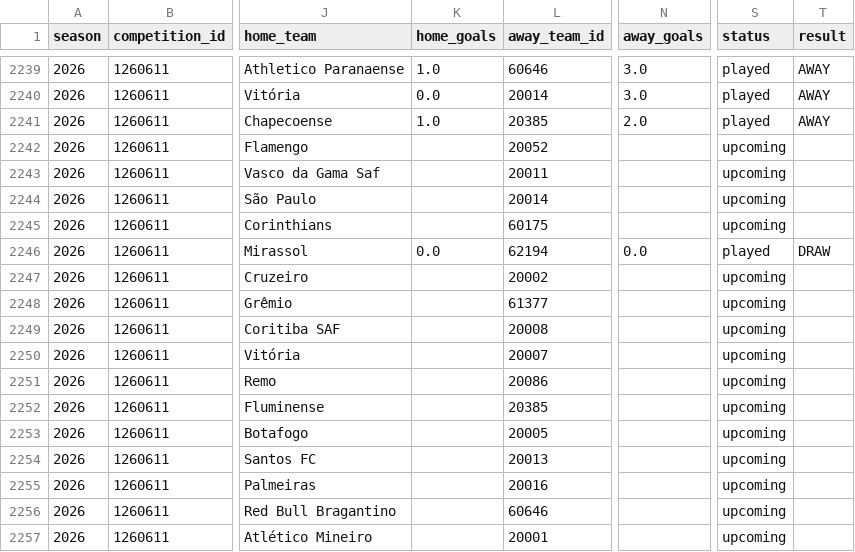
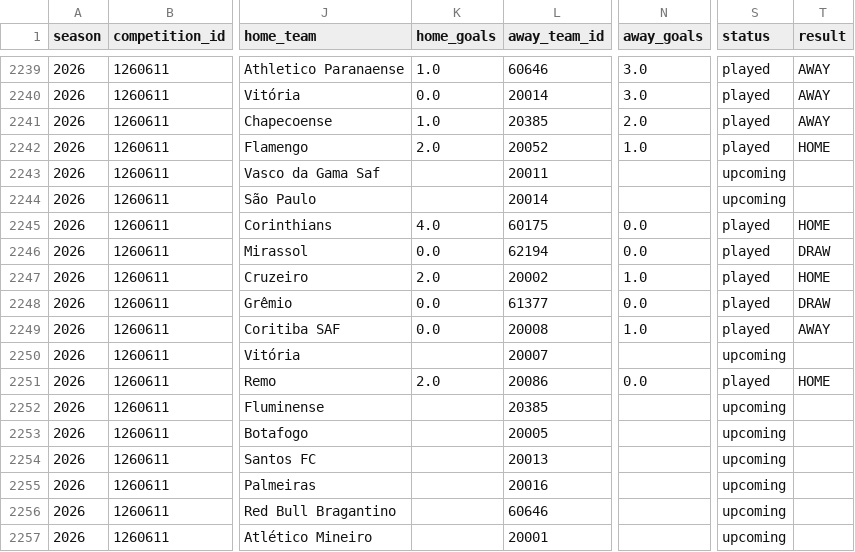
Before and after one commit to cadupacheco/Brasileirao-Data-Lab, a CSV file: data/ml/matches_history.csv, drawn as a sheet; only a part is shown, gaps mark what is left out; the diff names each change by its address in the sheet, - before the commit and + after, or states it on an @@ line.

```diff
--- a/data/ml/matches_history.csv
+++ b/data/ml/matches_history.csv
-K2242 (home_goals): (empty)
+K2242 (home_goals): 2.0
-N2242 (away_goals): (empty)
+N2242 (away_goals): 1.0
-S2242 (status): upcoming
+S2242 (status): played
-T2242 (result): (empty)
+T2242 (result): HOME
-K2245 (home_goals): (empty)
+K2245 (home_goals): 4.0
-N2245 (away_goals): (empty)
+N2245 (away_goals): 0.0
-S2245 (status): upcoming
+S2245 (status): played
-T2245 (result): (empty)
+T2245 (result): HOME
-K2247 (home_goals): (empty)
+K2247 (home_goals): 2.0
-N2247 (away_goals): (empty)
+N2247 (away_goals): 1.0
-S2247:S2249 (status): upcoming
+S2247:S2249 (status): played
-T2247 (result): (empty)
+T2247 (result): HOME
-K2248:K2249 (home_goals): (empty)
+K2248:K2249 (home_goals): 0.0
-N2248 (away_goals): (empty)
+N2248 (away_goals): 0.0
-T2248 (result): (empty)
+T2248 (result): DRAW
-N2249 (away_goals): (empty)
+N2249 (away_goals): 1.0
-T2249 (result): (empty)
+T2249 (result): AWAY
-K2251 (home_goals): (empty)
+K2251 (home_goals): 2.0
-N2251 (away_goals): (empty)
+N2251 (away_goals): 0.0
-S2251 (status): upcoming
+S2251 (status): played
-T2251 (result): (empty)
+T2251 (result): HOME
```
Also changed, not shown: data/ml/future_predictions.csv, data/ml/season_simulation.csv, 4 other files.
